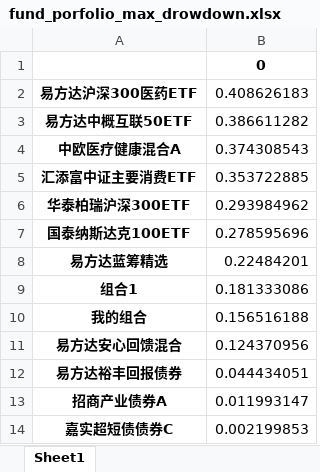
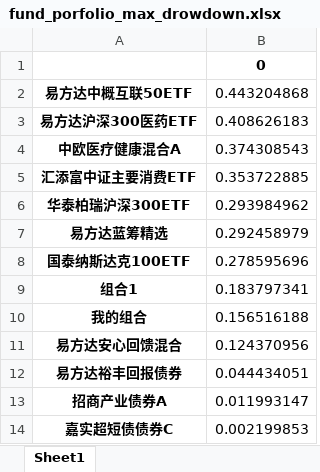
Before and after one commit to tracholar/economics-data, an Excel workbook: fund/analysis/data/fund_porfolio_max_drowdown.xlsx, sheet Sheet1, drawn as a sheet; values as stored, in another font and other column widths than the file's, no borders; removed rows and columns are numbered as before the commit, all else as after; the diff names each change by its address in the sheet, - before the commit and + after, or states it on an @@ line.

Commit message:
add analysis

```diff
--- a/fund/analysis/data/fund_porfolio_max_drowdown.xlsx (sheet Sheet1)
+++ b/fund/analysis/data/fund_porfolio_max_drowdown.xlsx (sheet Sheet1)
+row 2: 易方达中概互联50ETF | 0.443204868
-row 3: 易方达中概互联50ETF | 0.386611282
+row 7: 易方达蓝筹精选 | 0.292458979
-row 8: 易方达蓝筹精选 | 0.22484201
-B9: 0.181333086
+B9: 0.183797341
```
Also changed, not shown: 14 other files.
